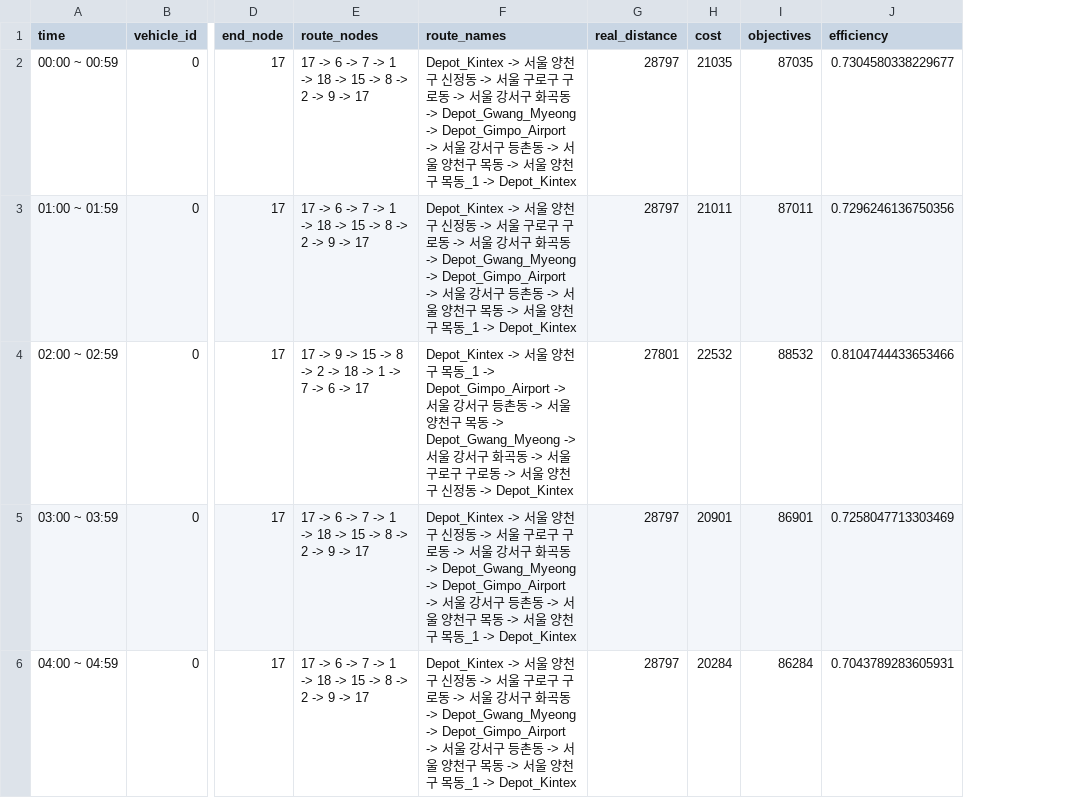
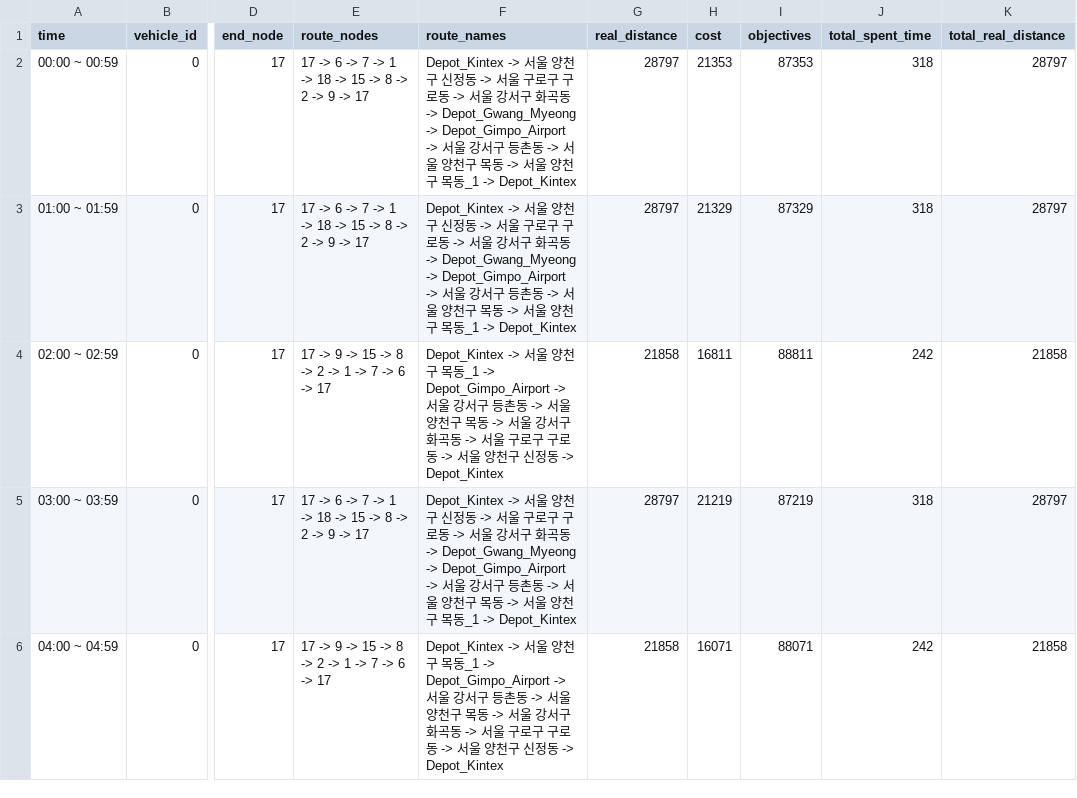
Before and after one commit to shung2001/Vehicle_Routing_Problems, a CSV file: src/dataset/Kintex/Depot_Kintex_route_summary_6000.csv, drawn as a sheet; only a part is shown, gaps mark what is left out; removed rows and columns are numbered as before the commit, all else as after; the diff covers the shown part only; the diff names each change by its address in the sheet, - before the commit and + after, or states it on an @@ line.

```diff
--- a/src/dataset/Kintex/Depot_Kintex_route_summary_6000.csv
+++ b/src/dataset/Kintex/Depot_Kintex_route_summary_6000.csv
-column J (efficiency), rows 2-6: 0.7304580338229677 | 0.7296246136750356 | 0.8104744433653466 | 0.7258047713303469 | 0.7043789283605931
+column J (total_spent_time), rows 2-6: 318 | 318 | 242 | 318 | 242
+column K (total_real_distance), rows 2-6: 28797 | 28797 | 21858 | 28797 | 21858
-H2 (cost): 21035
+H2 (cost): 21353
-I2 (objectives): 87035
+I2 (objectives): 87353
-H3 (cost): 21011
+H3 (cost): 21329
-I3 (objectives): 87011
+I3 (objectives): 87329
-E4 (route_nodes): …2 -> 18 -> 1 ->…
+E4 (route_nodes): …2 -> 1 ->…
-F4 (route_names): …목동 -> Depot_Gwang_Myeong -> 서울 강…
+F4 (route_names): …목동 -> 서울 강…
-G4 (real_distance): 27801
+G4 (real_distance): 21858
-H4 (cost): 22532
+H4 (cost): 16811
-I4 (objectives): 88532
+I4 (objectives): 88811
-H5 (cost): 20901
+H5 (cost): 21219
-I5 (objectives): 86901
+I5 (objectives): 87219
-E6 (route_nodes): 17 -> 6 -> 7 -> 1 -> 18 -> 15 -> 8 -> 2 -> 9 -> 17
+E6 (route_nodes): 17 -> 9 -> 15 -> 8 -> 2 -> 1 -> 7 -> 6 -> 17
-F6 (route_names): …양천구 신정동 -> 서울 구로구 구로동 -> 서울 강서구 화곡동 -> Depot_Gwang_Myeong -> Depot_Gimpo_Airport -> 서울 강서구 등촌동 -> 서울 양천구 목동 -> 서울 양천구 목동_1 -> Depot_Kintex
+F6 (route_names): …양천구 목동_1 -> Depot_Gimpo_Airport -> 서울 강서구 등촌동 -> 서울 양천구 목동 -> 서울 강서구 화곡동 -> 서울 구로구 구로동 -> 서울 양천구 신정동 -> Depot_Kintex
-G6 (real_distance): 28797
+G6 (real_distance): 21858
-H6 (cost): 20284
+H6 (cost): 16071
-I6 (objectives): 86284
+I6 (objectives): 88071
```
Also changed, not shown: 65 edited cells elsewhere in this file, src/dataset/Kintex/Depot_Kintex_route_steps_3000.csv, src/dataset/Kintex/Depot_Kintex_route_steps_6000.csv, 19 other files.
